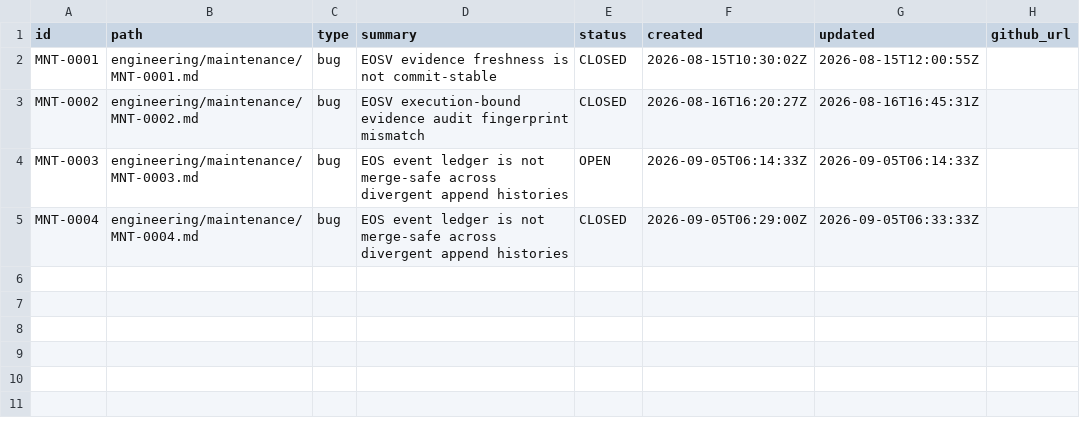
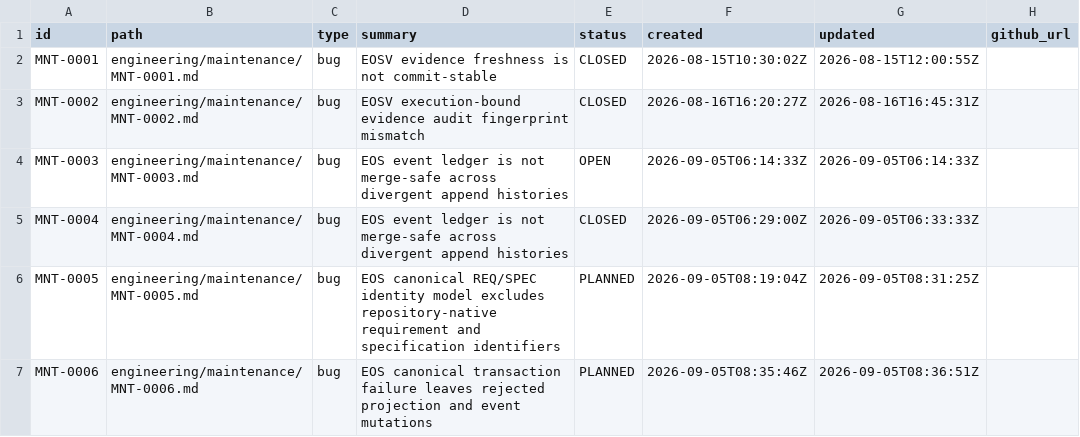
Before and after one commit to monad-framework/monad, a TSV file: .eos/maintenance.tsv, drawn as a sheet.

Commit message:
chore(eos): plan AIENG traceability and transaction integrity repairs

```diff
--- a/.eos/maintenance.tsv
+++ b/.eos/maintenance.tsv
@@ -5 +5,3 @@ MNT-0003	engineering/maintenance/MNT-0003.md	bug	EOS event ledger is not merge-s
 MNT-0004	engineering/maintenance/MNT-0004.md	bug	EOS event ledger is not merge-safe across divergent append histories	CLOSED	2026-09-05T06:29:00Z	2026-09-05T06:33:33Z	
+MNT-0005	engineering/maintenance/MNT-0005.md	bug	EOS canonical REQ/SPEC identity model excludes repository-native requirement and specification identifiers	PLANNED	2026-09-05T08:19:04Z	2026-09-05T08:31:25Z	
+MNT-0006	engineering/maintenance/MNT-0006.md	bug	EOS canonical transaction failure leaves rejected projection and event mutations	PLANNED	2026-09-05T08:35:46Z	2026-09-05T08:36:51Z	
```
Also changed, not shown: 7 other files.
